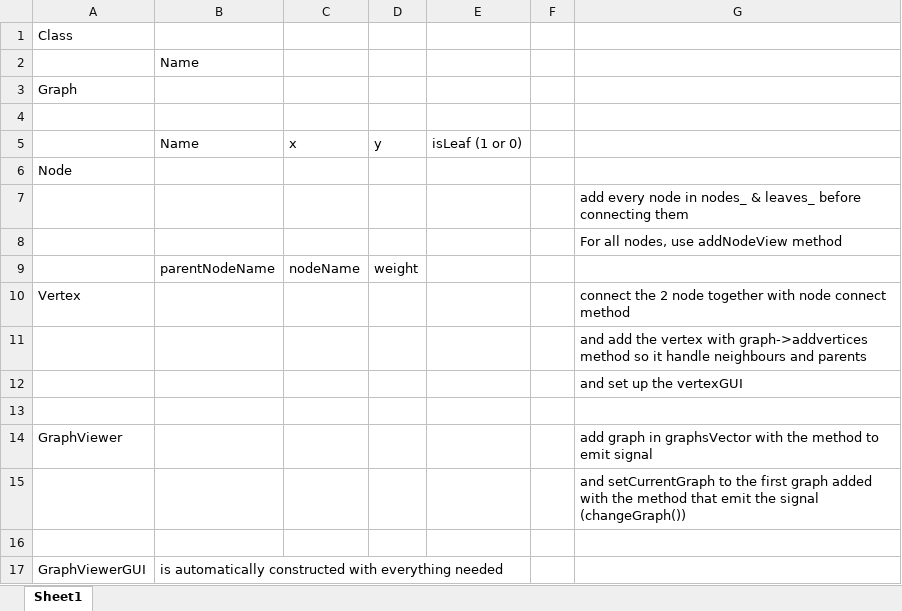
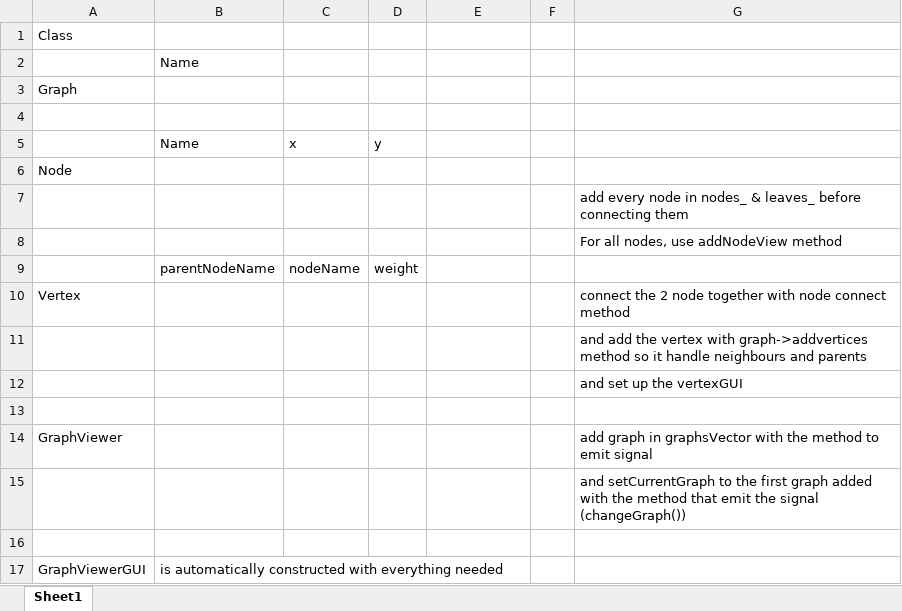
Before and after one commit to The0nlyOne/GraphViewerGUI, an Excel workbook: Book1.xlsx, sheet Sheet1, drawn as a sheet; values as stored, in another font and other column widths than the file's, no borders; the diff names each change by its address in the sheet, - before the commit and + after, or states it on an @@ line.

```diff
--- a/Book1.xlsx (sheet Sheet1)
+++ b/Book1.xlsx (sheet Sheet1)
-E5: isLeaf (1 or 0)
+E5: (empty)
```
Also changed, not shown: 5 other files.
